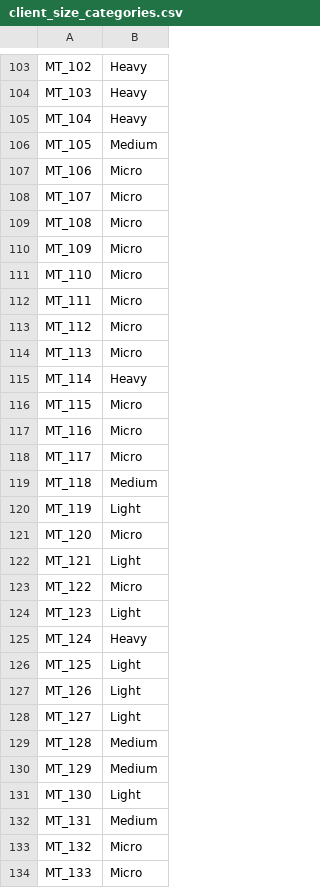
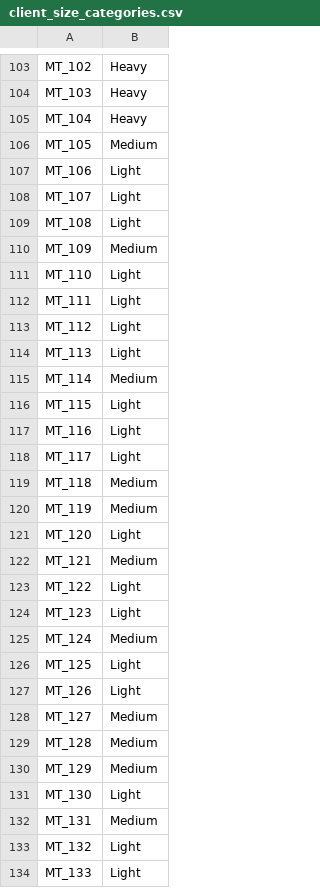
Before and after one commit to lucabarattini/forecasting-electricity, a CSV file: Datasets/client_size_categories.csv, drawn as a sheet; only a part is shown, gaps mark what is left out; the diff covers the shown part only.

```diff
--- a/Datasets/client_size_categories.csv
+++ b/Datasets/client_size_categories.csv
@@ -106,24 +106,24 @@ MT_104,Heavy
 MT_105,Medium
-MT_106,Micro
-MT_107,Micro
-MT_108,Micro
-MT_109,Micro
-MT_110,Micro
-MT_111,Micro
-MT_112,Micro
-MT_113,Micro
-MT_114,Heavy
-MT_115,Micro
-MT_116,Micro
-MT_117,Micro
+MT_106,Light
+MT_107,Light
+MT_108,Light
+MT_109,Medium
+MT_110,Light
+MT_111,Light
+MT_112,Light
+MT_113,Light
+MT_114,Medium
+MT_115,Light
+MT_116,Light
+MT_117,Light
 MT_118,Medium
-MT_119,Light
-MT_120,Micro
-MT_121,Light
-MT_122,Micro
+MT_119,Medium
+MT_120,Light
+MT_121,Medium
+MT_122,Light
 MT_123,Light
-MT_124,Heavy
+MT_124,Medium
 MT_125,Light
 MT_126,Light
-MT_127,Light
+MT_127,Medium
 MT_128,Medium
@@ -132,3 +132,3 @@ MT_130,Light
 MT_131,Medium
-MT_132,Micro
-MT_133,Micro
+MT_132,Light
+MT_133,Light
```
Also changed, not shown: 111 edited cells elsewhere in this file, 4 other files.
